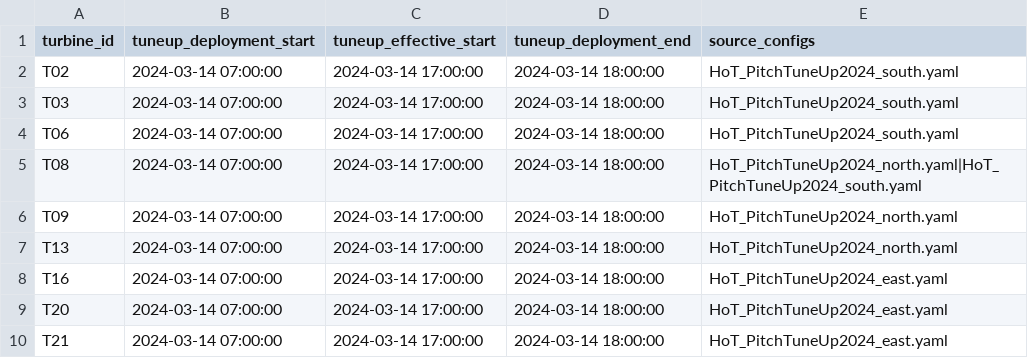
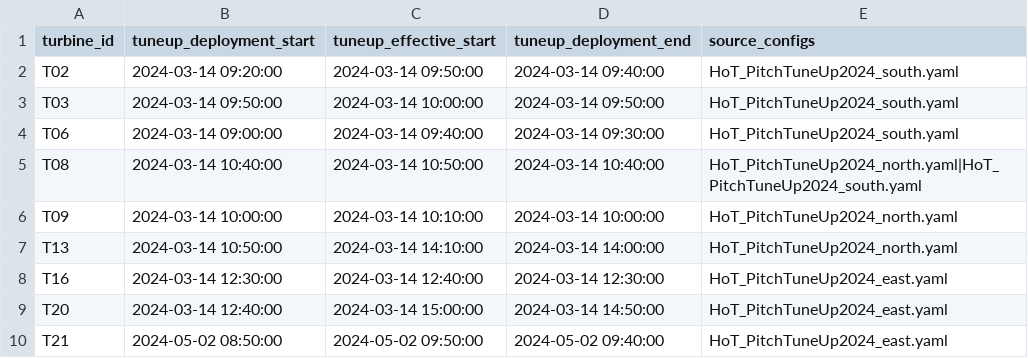
Before and after one commit to deemoe404/datasets, a CSV file: src/wind_datasets/data/hill_of_towie_tuneup_2024.csv, drawn as a sheet.

Commit message:
Use official Hill of Towie tuneup timings

```diff
--- a/src/wind_datasets/data/hill_of_towie_tuneup_2024.csv
+++ b/src/wind_datasets/data/hill_of_towie_tuneup_2024.csv
@@ -1,10 +1,10 @@
 turbine_id,tuneup_deployment_start,tuneup_effective_start,tuneup_deployment_end,source_configs
-T02,2024-03-14 07:00:00,2024-03-14 17:00:00,2024-03-14 18:00:00,HoT_PitchTuneUp2024_south.yaml
-T03,2024-03-14 07:00:00,2024-03-14 17:00:00,2024-03-14 18:00:00,HoT_PitchTuneUp2024_south.yaml
-T06,2024-03-14 07:00:00,2024-03-14 17:00:00,2024-03-14 18:00:00,HoT_PitchTuneUp2024_south.yaml
-T08,2024-03-14 07:00:00,2024-03-14 17:00:00,2024-03-14 18:00:00,HoT_PitchTuneUp2024_north.yaml|HoT_PitchTuneUp2024_south.yaml
-T09,2024-03-14 07:00:00,2024-03-14 17:00:00,2024-03-14 18:00:00,HoT_PitchTuneUp2024_north.yaml
-T13,2024-03-14 07:00:00,2024-03-14 17:00:00,2024-03-14 18:00:00,HoT_PitchTuneUp2024_north.yaml
-T16,2024-03-14 07:00:00,2024-03-14 17:00:00,2024-03-14 18:00:00,HoT_PitchTuneUp2024_east.yaml
-T20,2024-03-14 07:00:00,2024-03-14 17:00:00,2024-03-14 18:00:00,HoT_PitchTuneUp2024_east.yaml
-T21,2024-03-14 07:00:00,2024-03-14 17:00:00,2024-03-14 18:00:00,HoT_PitchTuneUp2024_east.yaml
+T02,2024-03-14 09:20:00,2024-03-14 09:50:00,2024-03-14 09:40:00,HoT_PitchTuneUp2024_south.yaml
+T03,2024-03-14 09:50:00,2024-03-14 10:00:00,2024-03-14 09:50:00,HoT_PitchTuneUp2024_south.yaml
+T06,2024-03-14 09:00:00,2024-03-14 09:40:00,2024-03-14 09:30:00,HoT_PitchTuneUp2024_south.yaml
+T08,2024-03-14 10:40:00,2024-03-14 10:50:00,2024-03-14 10:40:00,HoT_PitchTuneUp2024_north.yaml|HoT_PitchTuneUp2024_south.yaml
+T09,2024-03-14 10:00:00,2024-03-14 10:10:00,2024-03-14 10:00:00,HoT_PitchTuneUp2024_north.yaml
+T13,2024-03-14 10:50:00,2024-03-14 14:10:00,2024-03-14 14:00:00,HoT_PitchTuneUp2024_north.yaml
+T16,2024-03-14 12:30:00,2024-03-14 12:40:00,2024-03-14 12:30:00,HoT_PitchTuneUp2024_east.yaml
+T20,2024-03-14 12:40:00,2024-03-14 15:00:00,2024-03-14 14:50:00,HoT_PitchTuneUp2024_east.yaml
+T21,2024-05-02 08:50:00,2024-05-02 09:50:00,2024-05-02 09:40:00,HoT_PitchTuneUp2024_east.yaml
```
Also changed, not shown: 2 other files.
